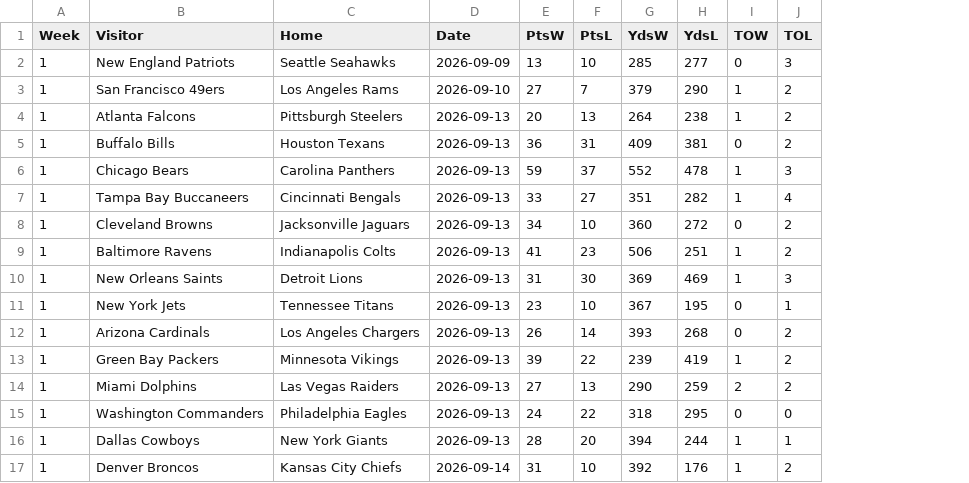
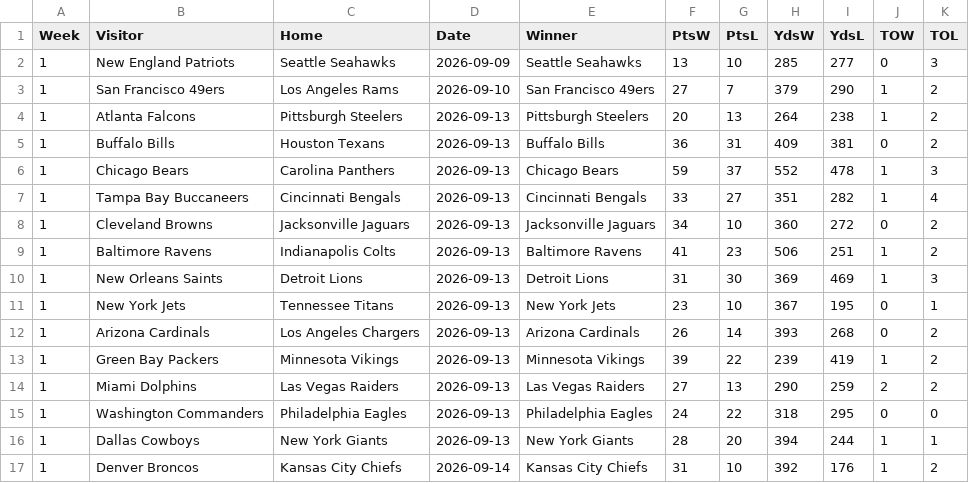
Before and after one commit to whansen2/nfl-score-predictor, a CSV file: nfl_predictor/data/past_results.csv, drawn as a sheet; the diff names each change by its address in the sheet, - before the commit and + after, or states it on an @@ line.

Commit message:
Update past_results.csv

```diff
--- a/nfl_predictor/data/past_results.csv
+++ b/nfl_predictor/data/past_results.csv
+column E (Winner), rows 2-17: Seattle Seahawks | San Francisco 49ers | Pittsburgh Steelers | Buffalo Bills | Chicago Bears | Cincinnati Bengals | Jacksonville Jaguars | Baltimore Ravens | Detroit Lions | New York Jets | Arizona Cardinals | Minnesota Vikings | Las Vegas Raiders | Philadelphia Eagles | New York Giants | Kansas City Chiefs
```
